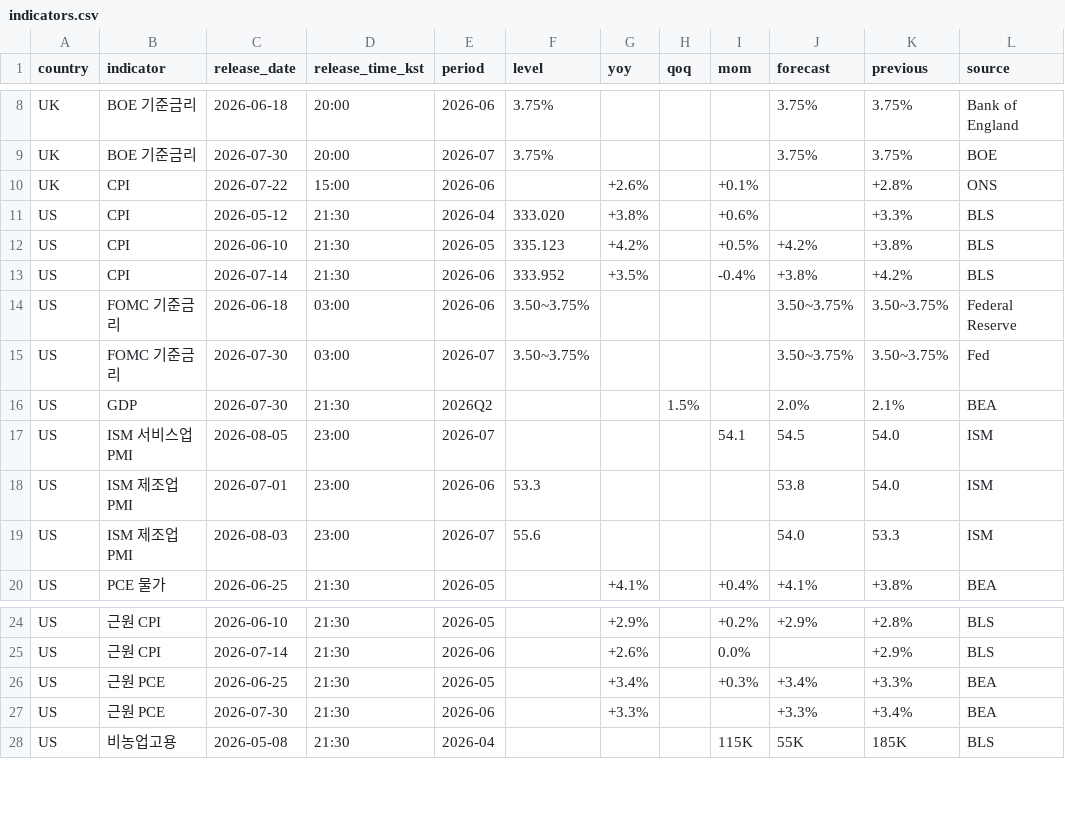
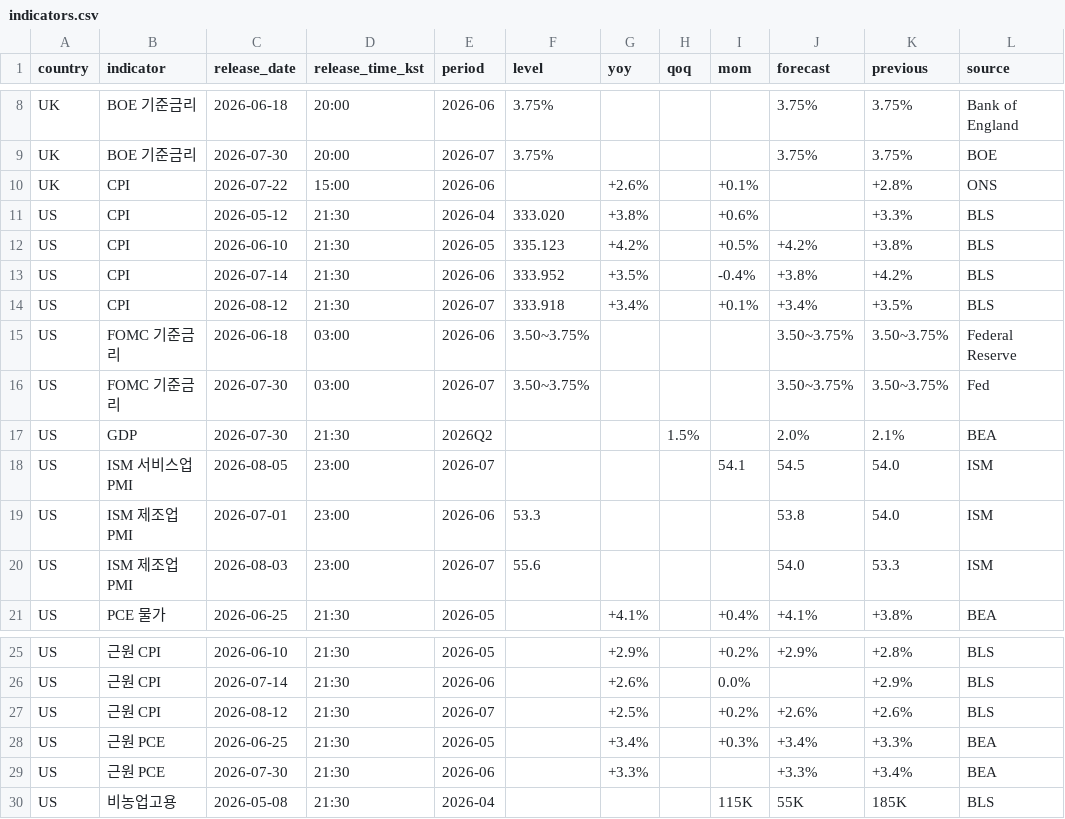
Before and after one commit to JusungR/personal-briefing, a CSV file: archive/indicators.csv, drawn as a sheet; only a part is shown, gaps mark what is left out.

```diff
--- a/archive/indicators.csv
+++ b/archive/indicators.csv
@@ -13,2 +13,3 @@ US,CPI,2026-06-10,21:30,2026-05,335.123,+4.2%,,+0.5%,+4.2%,+3.8%,BLS
 US,CPI,2026-07-14,21:30,2026-06,333.952,+3.5%,,-0.4%,+3.8%,+4.2%,BLS
+US,CPI,2026-08-12,21:30,2026-07,333.918,+3.4%,,+0.1%,+3.4%,+3.5%,BLS
 US,FOMC 기준금리,2026-06-18,03:00,2026-06,3.50~3.75%,,,,3.50~3.75%,3.50~3.75%,Federal Reserve
@@ -25,2 +26,3 @@ US,근원 CPI,2026-06-10,21:30,2026-05,,+2.9%,,+0.2%,+2.9%,+2.8%,BLS
 US,근원 CPI,2026-07-14,21:30,2026-06,,+2.6%,,0.0%,,+2.9%,BLS
+US,근원 CPI,2026-08-12,21:30,2026-07,,+2.5%,,+0.2%,+2.6%,+2.6%,BLS
 US,근원 PCE,2026-06-25,21:30,2026-05,,+3.4%,,+0.3%,+3.4%,+3.3%,BEA
```
Also changed, not shown: 1 other file.
